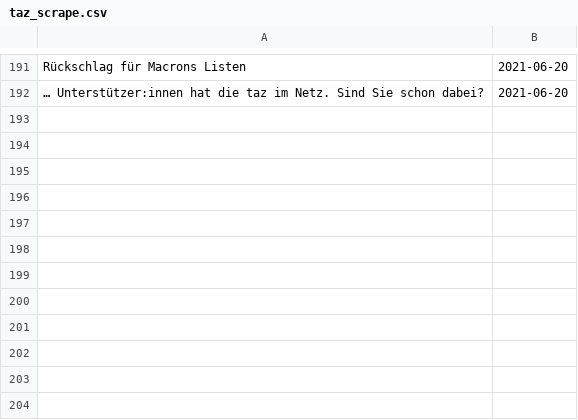
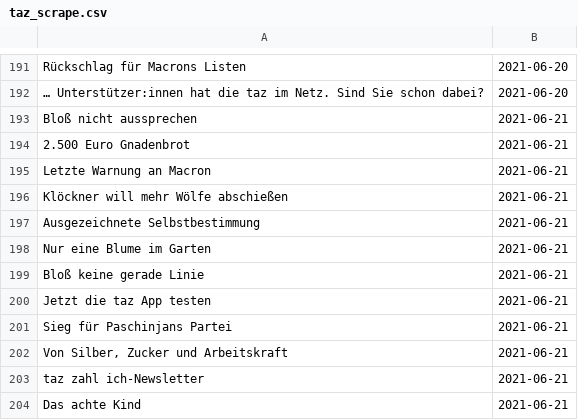
Before and after one commit to gumbrich/ChallengeYourOpinion, a CSV file: taz_scrape.csv, drawn as a sheet; only a part is shown, gaps mark what is left out.

```diff
--- a/taz_scrape.csv
+++ b/taz_scrape.csv
@@ -192 +192,13 @@ Rückschlag für Macrons Listen,2021-06-20
 … Unterstützer:innen hat die taz im Netz. Sind Sie schon dabei?,2021-06-20
+Bloß nicht aussprechen,2021-06-21
+2.500 Euro Gnadenbrot,2021-06-21
+Letzte Warnung an Macron,2021-06-21
+Klöckner will mehr Wölfe abschießen,2021-06-21
+Ausgezeichnete Selbstbestimmung,2021-06-21
+Nur eine Blume im Garten,2021-06-21
+Bloß keine gerade Linie,2021-06-21
+Jetzt die taz App testen,2021-06-21
+Sieg für Paschinjans Partei,2021-06-21
+"Von Silber, Zucker und Arbeitskraft",2021-06-21
+taz zahl ich-Newsletter,2021-06-21
+Das achte Kind,2021-06-21
```
Also changed, not shown: nzz_scrape.csv, spiegel_scrape.csv, 2 other files.
